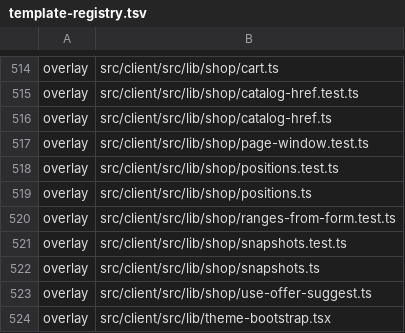
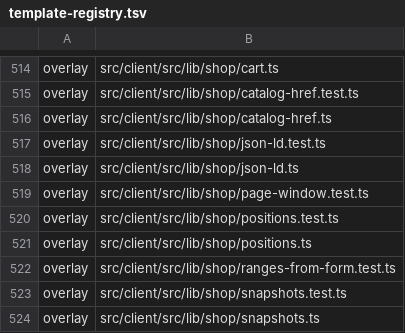
Before and after one commit to Vovanda/WebHolyGrail, a TSV file: template-registry.tsv, drawn as a sheet; only a part is shown, gaps mark what is left out; the shorter side is filled out with more unchanged rows.

Commit message:
feat(client): разметка магазина для поисковика - Product, ItemList, крошки, sitemap
- Product собирается из данных позиции: артикул, картинки, цена, наличие
- ItemList на разделе и BreadcrumbList на разделе и позиции
- sitemap перечисляет /shop, разделы и позиции, когда модуль включён
- позиция без цены идёт без предложения, проданная - OutOfStock

```diff
--- a/template-registry.tsv
+++ b/template-registry.tsv
@@ -516,2 +516,4 @@ overlay	src/client/src/lib/shop/catalog-href.test.ts
 overlay	src/client/src/lib/shop/catalog-href.ts
+overlay	src/client/src/lib/shop/json-ld.test.ts
+overlay	src/client/src/lib/shop/json-ld.ts
 overlay	src/client/src/lib/shop/page-window.test.ts
```
Also changed, not shown: 5 other files.
